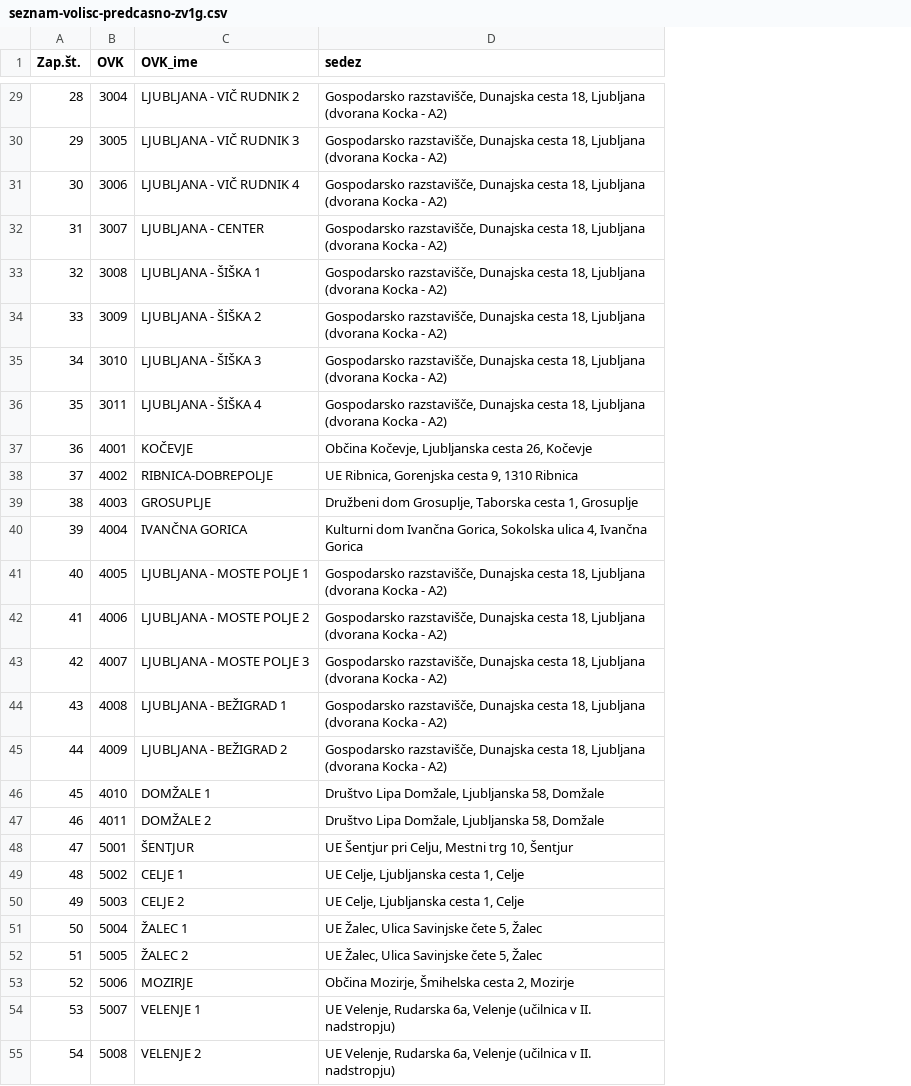
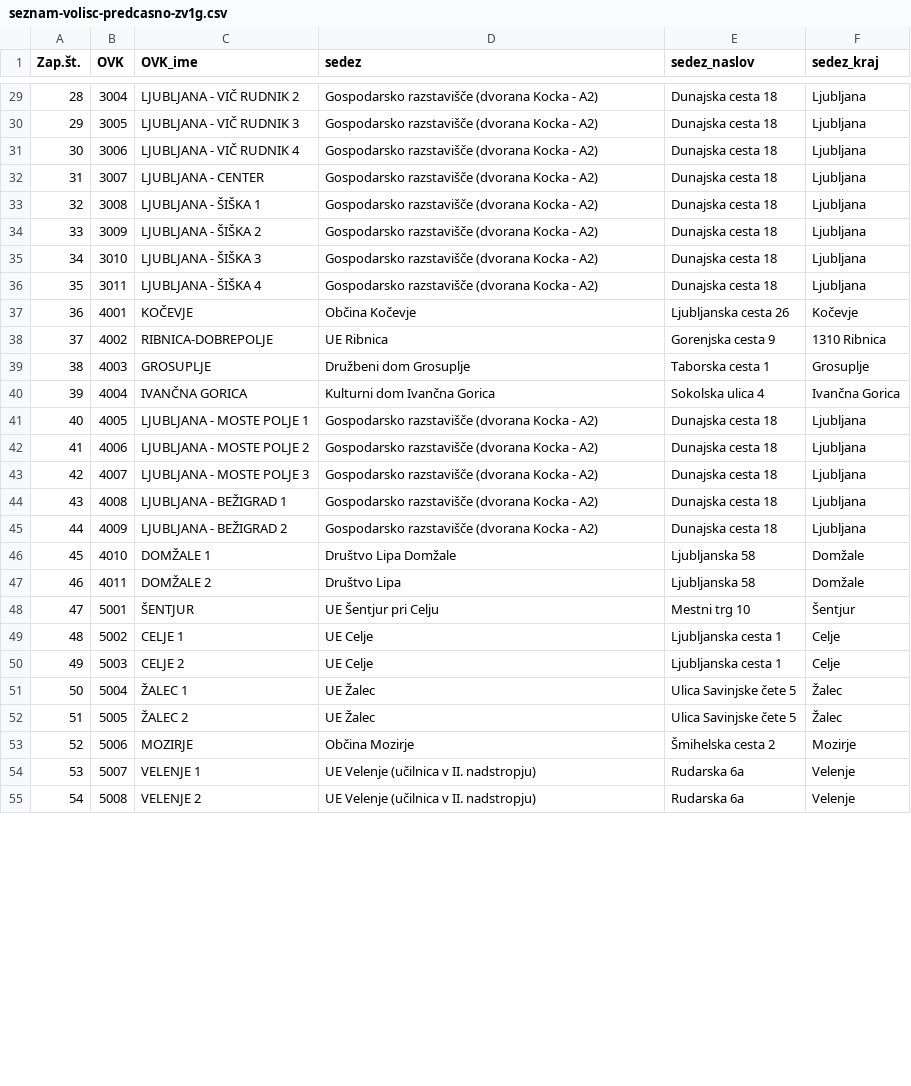
Before and after one commit to stefanb/zv1g-zemljevid-volisc, a CSV file: seznam-volisc-predcasno-zv1g.csv, drawn as a sheet; only a part is shown, gaps mark what is left out; the diff covers the shown part only; the diff names each change by its address in the sheet, - before the commit and + after, or states it on an @@ line.

```diff
--- a/seznam-volisc-predcasno-zv1g.csv
+++ b/seznam-volisc-predcasno-zv1g.csv
+column E (sedez_naslov), rows 29-55: Dunajska cesta 18 | Dunajska cesta 18 | Dunajska cesta 18 | Dunajska cesta 18 | Dunajska cesta 18 | Dunajska cesta 18 | Dunajska cesta 18 | Dunajska cesta 18 | Ljubljanska cesta 26 | Gorenjska cesta 9 | Taborska cesta 1 | Sokolska ulica 4 | Dunajska cesta 18 | Dunajska cesta 18 | Dunajska cesta 18 | Dunajska cesta 18 | Dunajska cesta 18 | Ljubljanska 58 | Ljubljanska 58 | Mestni trg 10 | Ljubljanska cesta 1 | Ljubljanska cesta 1 | Ulica Savinjske čete 5 | Ulica Savinjske čete 5 | Šmihelska cesta 2 | Rudarska 6a | Rudarska 6a
+column F (sedez_kraj), rows 29-55: Ljubljana | Ljubljana | Ljubljana | Ljubljana | Ljubljana | Ljubljana | Ljubljana | Ljubljana | Kočevje | 1310 Ribnica | Grosuplje | Ivančna Gorica | Ljubljana | Ljubljana | Ljubljana | Ljubljana | Ljubljana | Domžale | Domžale | Šentjur | Celje | Celje | Žalec | Žalec | Mozirje | Velenje | Velenje
-D29:D36 (sedez): Gospodarsko razstavišče, Dunajska cesta 18, Ljubljana (dvorana Kocka…
+D29:D36 (sedez): Gospodarsko razstavišče (dvorana Kocka…
-D37 (sedez): Občina Kočevje, Ljubljanska cesta 26, Kočevje
+D37 (sedez): Občina Kočevje
-D38 (sedez): UE Ribnica, Gorenjska cesta 9, 1310 Ribnica
+D38 (sedez): UE Ribnica
-D39 (sedez): Družbeni dom Grosuplje, Taborska cesta 1, Grosuplje
+D39 (sedez): Družbeni dom Grosuplje
-D40 (sedez): Kulturni dom Ivančna Gorica, Sokolska ulica 4, Ivančna Gorica
+D40 (sedez): Kulturni dom Ivančna Gorica
-D41:D45 (sedez): Gospodarsko razstavišče, Dunajska cesta 18, Ljubljana (dvorana Kocka…
+D41:D45 (sedez): Gospodarsko razstavišče (dvorana Kocka…
-D46 (sedez): Društvo Lipa Domžale, Ljubljanska 58, Domžale
+D46 (sedez): Društvo Lipa Domžale
-D47 (sedez): Društvo Lipa Domžale, Ljubljanska 58, Domžale
+D47 (sedez): Društvo Lipa
-D48 (sedez): UE Šentjur pri Celju, Mestni trg 10, Šentjur
+D48 (sedez): UE Šentjur pri Celju
-D49:D50 (sedez): UE Celje, Ljubljanska cesta 1, Celje
+D49:D50 (sedez): UE Celje
-D51:D52 (sedez): UE Žalec, Ulica Savinjske čete 5, Žalec
+D51:D52 (sedez): UE Žalec
-D53 (sedez): Občina Mozirje, Šmihelska cesta 2, Mozirje
+D53 (sedez): Občina Mozirje
-D54:D55 (sedez): UE Velenje, Rudarska 6a, Velenje (učilnica…
+D54:D55 (sedez): UE Velenje (učilnica…
```
Also changed, not shown: 57 edited cells elsewhere in this file, 2 other files.
